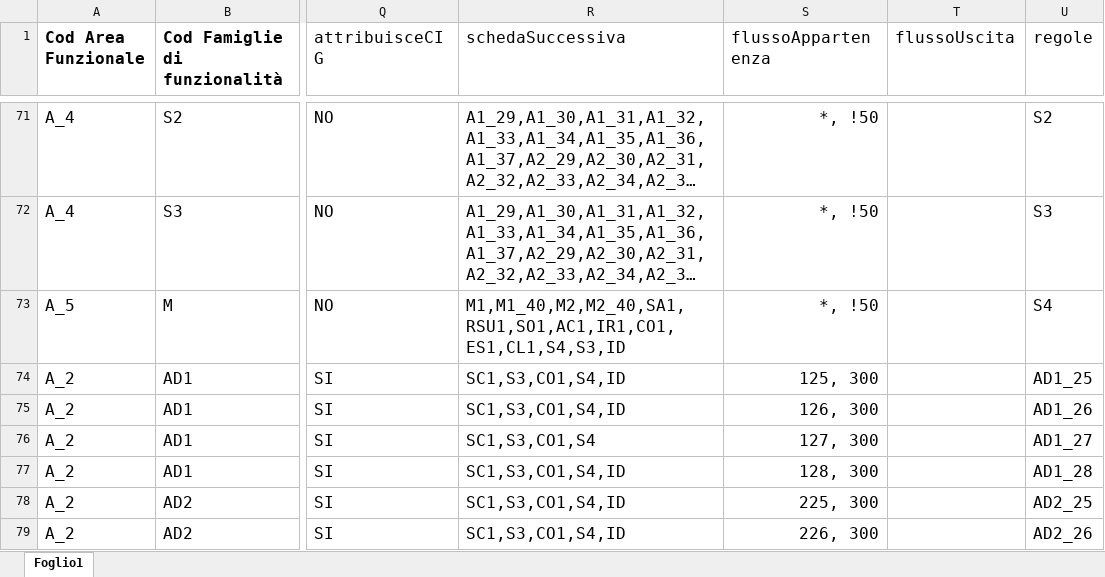
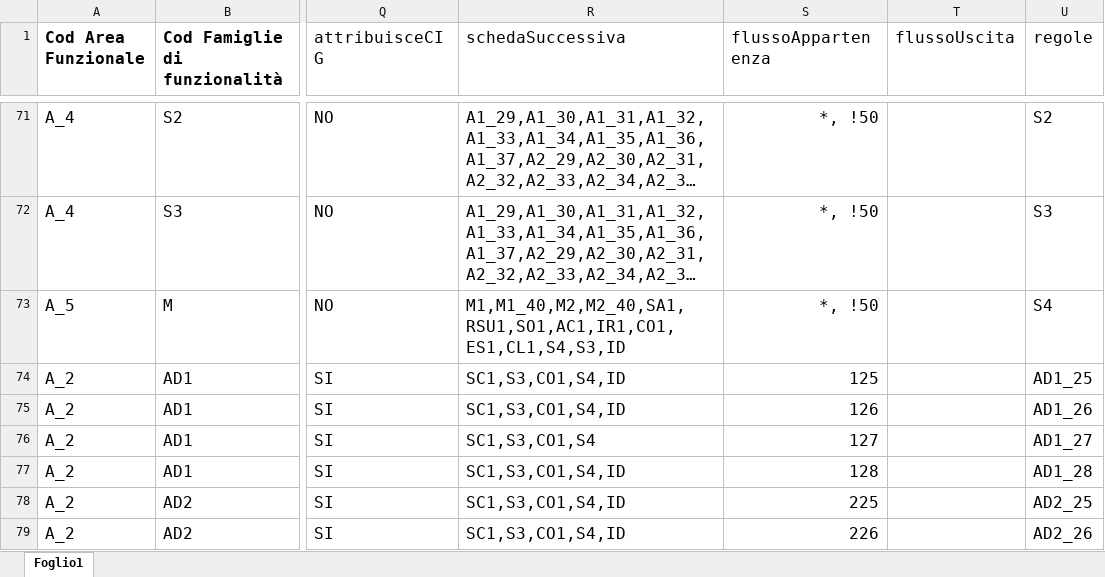
Before and after one commit to anticorruzione-test/npa, an Excel workbook: docs/orchestratore/schema-cronologia-schede.xlsx, sheet Foglio1, drawn as a sheet; only a part is shown, gaps mark what is left out; long unchanged cells end in …; values as stored, in another font and other column widths than the file's, no borders; the diff covers the shown part only; the diff names each change by its address in the sheet, - before the commit and + after, or states it on an @@ line.

```diff
--- a/docs/orchestratore/schema-cronologia-schede.xlsx (sheet Foglio1)
+++ b/docs/orchestratore/schema-cronologia-schede.xlsx (sheet Foglio1)
-S74 (flussoAppartenenza): 125, 300
+S74 (flussoAppartenenza): 125
-S75 (flussoAppartenenza): 126, 300
+S75 (flussoAppartenenza): 126
-S76 (flussoAppartenenza): 127, 300
+S76 (flussoAppartenenza): 127
-S77 (flussoAppartenenza): 128, 300
+S77 (flussoAppartenenza): 128
-S78 (flussoAppartenenza): 225, 300
+S78 (flussoAppartenenza): 225
-S79 (flussoAppartenenza): 226, 300
+S79 (flussoAppartenenza): 226
```
Also changed, not shown: 2 removed rows and 21 edited cells elsewhere in this sheet.
